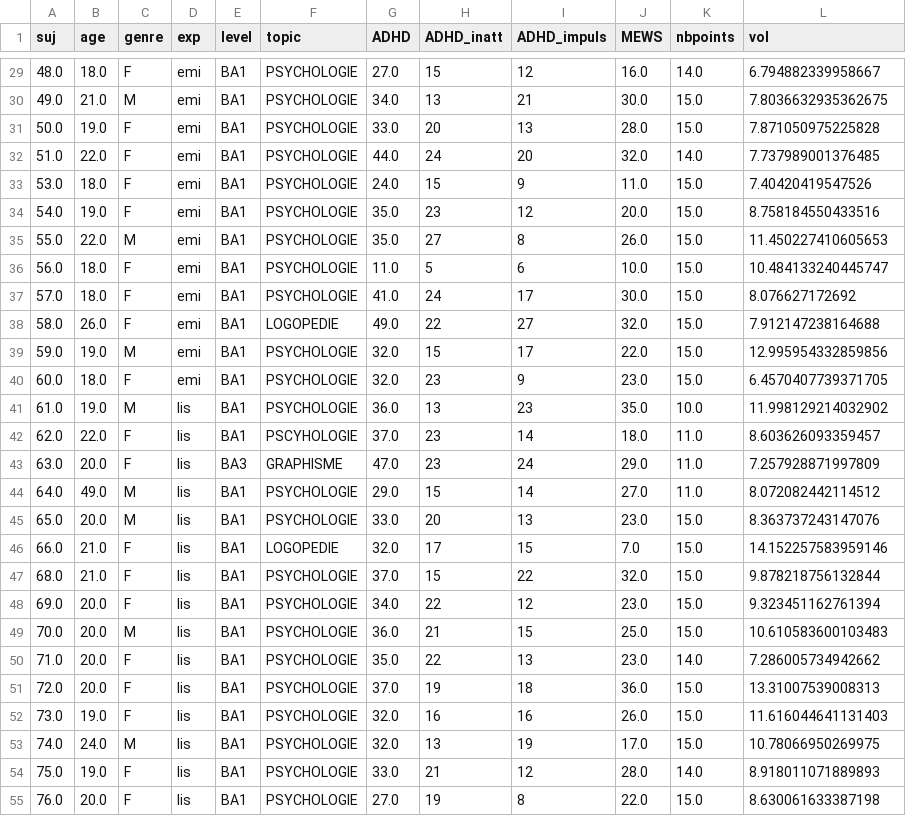
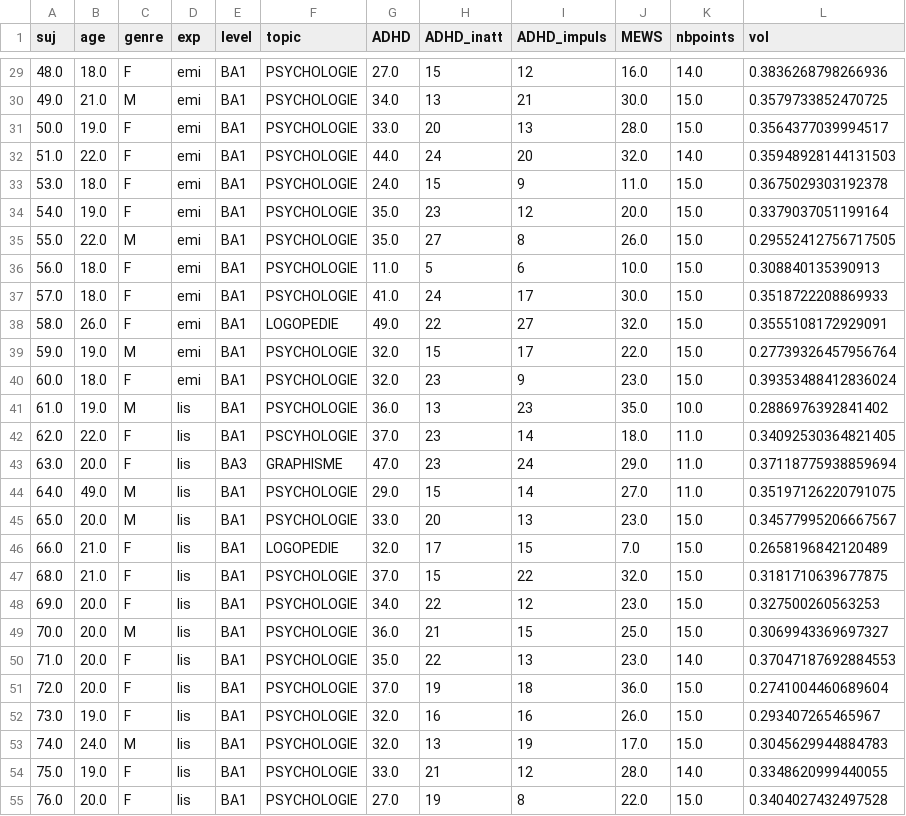
Before and after one commit to solano/think-aloud2, a CSV file: data/volume_probes.csv, drawn as a sheet; only a part is shown, gaps mark what is left out; the diff covers the shown part only.

```diff
--- a/data/volume_probes.csv
+++ b/data/volume_probes.csv
@@ -29,27 +29,27 @@ suj	age	genre	exp	level	topic	ADHD	ADHD_inatt	ADHD_impuls	MEWS	nbpoints	vol
-48.0	18.0	F	emi	BA1	PSYCHOLOGIE	27.0	15	12	16.0	14.0	6.794882339958667
-49.0	21.0	M	emi	BA1	PSYCHOLOGIE	34.0	13	21	30.0	15.0	7.8036632935362675
-50.0	19.0	F	emi	BA1	PSYCHOLOGIE	33.0	20	13	28.0	15.0	7.871050975225828
-51.0	22.0	F	emi	BA1	PSYCHOLOGIE	44.0	24	20	32.0	14.0	7.737989001376485
-53.0	18.0	F	emi	BA1	PSYCHOLOGIE	24.0	15	9	11.0	15.0	7.40420419547526
-54.0	19.0	F	emi	BA1	PSYCHOLOGIE	35.0	23	12	20.0	15.0	8.758184550433516
-55.0	22.0	M	emi	BA1	PSYCHOLOGIE	35.0	27	8	26.0	15.0	11.450227410605653
-56.0	18.0	F	emi	BA1	PSYCHOLOGIE	11.0	5	6	10.0	15.0	10.484133240445747
-57.0	18.0	F	emi	BA1	PSYCHOLOGIE	41.0	24	17	30.0	15.0	8.076627172692
-58.0	26.0	F	emi	BA1	LOGOPEDIE	49.0	22	27	32.0	15.0	7.912147238164688
-59.0	19.0	M	emi	BA1	PSYCHOLOGIE	32.0	15	17	22.0	15.0	12.995954332859856
-60.0	18.0	F	emi	BA1	PSYCHOLOGIE	32.0	23	9	23.0	15.0	6.4570407739371705
-61.0	19.0	M	lis	BA1	PSYCHOLOGIE	36.0	13	23	35.0	10.0	11.998129214032902
-62.0	22.0	F	lis	BA1	PSCYHOLOGIE	37.0	23	14	18.0	11.0	8.603626093359457
-63.0	20.0	F	lis	BA3	GRAPHISME	47.0	23	24	29.0	11.0	7.257928871997809
-64.0	49.0	M	lis	BA1	PSYCHOLOGIE	29.0	15	14	27.0	11.0	8.072082442114512
-65.0	20.0	M	lis	BA1	PSYCHOLOGIE	33.0	20	13	23.0	15.0	8.363737243147076
-66.0	21.0	F	lis	BA1	LOGOPEDIE	32.0	17	15	7.0	15.0	14.152257583959146
-68.0	21.0	F	lis	BA1	PSYCHOLOGIE	37.0	15	22	32.0	15.0	9.878218756132844
-69.0	20.0	F	lis	BA1	PSYCHOLOGIE	34.0	22	12	23.0	15.0	9.323451162761394
-70.0	20.0	M	lis	BA1	PSYCHOLOGIE	36.0	21	15	25.0	15.0	10.610583600103483
-71.0	20.0	F	lis	BA1	PSYCHOLOGIE	35.0	22	13	23.0	14.0	7.286005734942662
-72.0	20.0	F	lis	BA1	PSYCHOLOGIE	37.0	19	18	36.0	15.0	13.31007539008313
-73.0	19.0	F	lis	BA1	PSYCHOLOGIE	32.0	16	16	26.0	15.0	11.616044641131403
-74.0	24.0	M	lis	BA1	PSYCHOLOGIE	32.0	13	19	17.0	15.0	10.78066950269975
-75.0	19.0	F	lis	BA1	PSYCHOLOGIE	33.0	21	12	28.0	14.0	8.918011071889893
-76.0	20.0	F	lis	BA1	PSYCHOLOGIE	27.0	19	8	22.0	15.0	8.630061633387198
+48.0	18.0	F	emi	BA1	PSYCHOLOGIE	27.0	15	12	16.0	14.0	0.3836268798266936
+49.0	21.0	M	emi	BA1	PSYCHOLOGIE	34.0	13	21	30.0	15.0	0.3579733852470725
+50.0	19.0	F	emi	BA1	PSYCHOLOGIE	33.0	20	13	28.0	15.0	0.3564377039994517
+51.0	22.0	F	emi	BA1	PSYCHOLOGIE	44.0	24	20	32.0	14.0	0.35948928144131503
+53.0	18.0	F	emi	BA1	PSYCHOLOGIE	24.0	15	9	11.0	15.0	0.3675029303192378
+54.0	19.0	F	emi	BA1	PSYCHOLOGIE	35.0	23	12	20.0	15.0	0.3379037051199164
+55.0	22.0	M	emi	BA1	PSYCHOLOGIE	35.0	27	8	26.0	15.0	0.29552412756717505
+56.0	18.0	F	emi	BA1	PSYCHOLOGIE	11.0	5	6	10.0	15.0	0.308840135390913
+57.0	18.0	F	emi	BA1	PSYCHOLOGIE	41.0	24	17	30.0	15.0	0.3518722208869933
+58.0	26.0	F	emi	BA1	LOGOPEDIE	49.0	22	27	32.0	15.0	0.3555108172929091
+59.0	19.0	M	emi	BA1	PSYCHOLOGIE	32.0	15	17	22.0	15.0	0.27739326457956764
+60.0	18.0	F	emi	BA1	PSYCHOLOGIE	32.0	23	9	23.0	15.0	0.39353488412836024
+61.0	19.0	M	lis	BA1	PSYCHOLOGIE	36.0	13	23	35.0	10.0	0.2886976392841402
+62.0	22.0	F	lis	BA1	PSCYHOLOGIE	37.0	23	14	18.0	11.0	0.34092530364821405
+63.0	20.0	F	lis	BA3	GRAPHISME	47.0	23	24	29.0	11.0	0.37118775938859694
+64.0	49.0	M	lis	BA1	PSYCHOLOGIE	29.0	15	14	27.0	11.0	0.35197126220791075
+65.0	20.0	M	lis	BA1	PSYCHOLOGIE	33.0	20	13	23.0	15.0	0.34577995206667567
+66.0	21.0	F	lis	BA1	LOGOPEDIE	32.0	17	15	7.0	15.0	0.2658196842120489
+68.0	21.0	F	lis	BA1	PSYCHOLOGIE	37.0	15	22	32.0	15.0	0.3181710639677875
+69.0	20.0	F	lis	BA1	PSYCHOLOGIE	34.0	22	12	23.0	15.0	0.327500260563253
+70.0	20.0	M	lis	BA1	PSYCHOLOGIE	36.0	21	15	25.0	15.0	0.3069943369697327
+71.0	20.0	F	lis	BA1	PSYCHOLOGIE	35.0	22	13	23.0	14.0	0.37047187692884553
+72.0	20.0	F	lis	BA1	PSYCHOLOGIE	37.0	19	18	36.0	15.0	0.2741004460689604
+73.0	19.0	F	lis	BA1	PSYCHOLOGIE	32.0	16	16	26.0	15.0	0.293407265465967
+74.0	24.0	M	lis	BA1	PSYCHOLOGIE	32.0	13	19	17.0	15.0	0.3045629944884783
+75.0	19.0	F	lis	BA1	PSYCHOLOGIE	33.0	21	12	28.0	14.0	0.3348620999440055
+76.0	20.0	F	lis	BA1	PSYCHOLOGIE	27.0	19	8	22.0	15.0	0.3404027432497528
```
Also changed, not shown: 58 edited cells elsewhere in this file, data/circ_probes.csv, data/circ_rows.csv, 16 other files.
